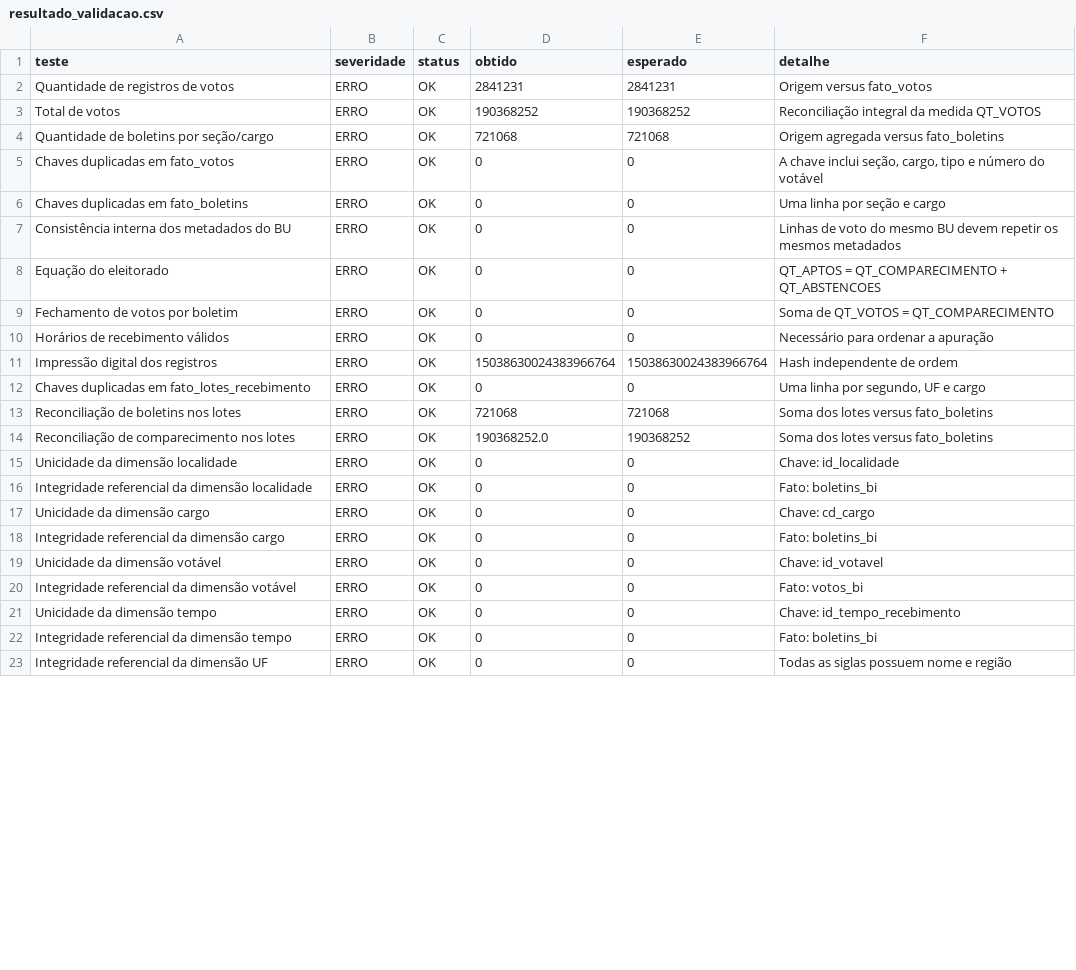
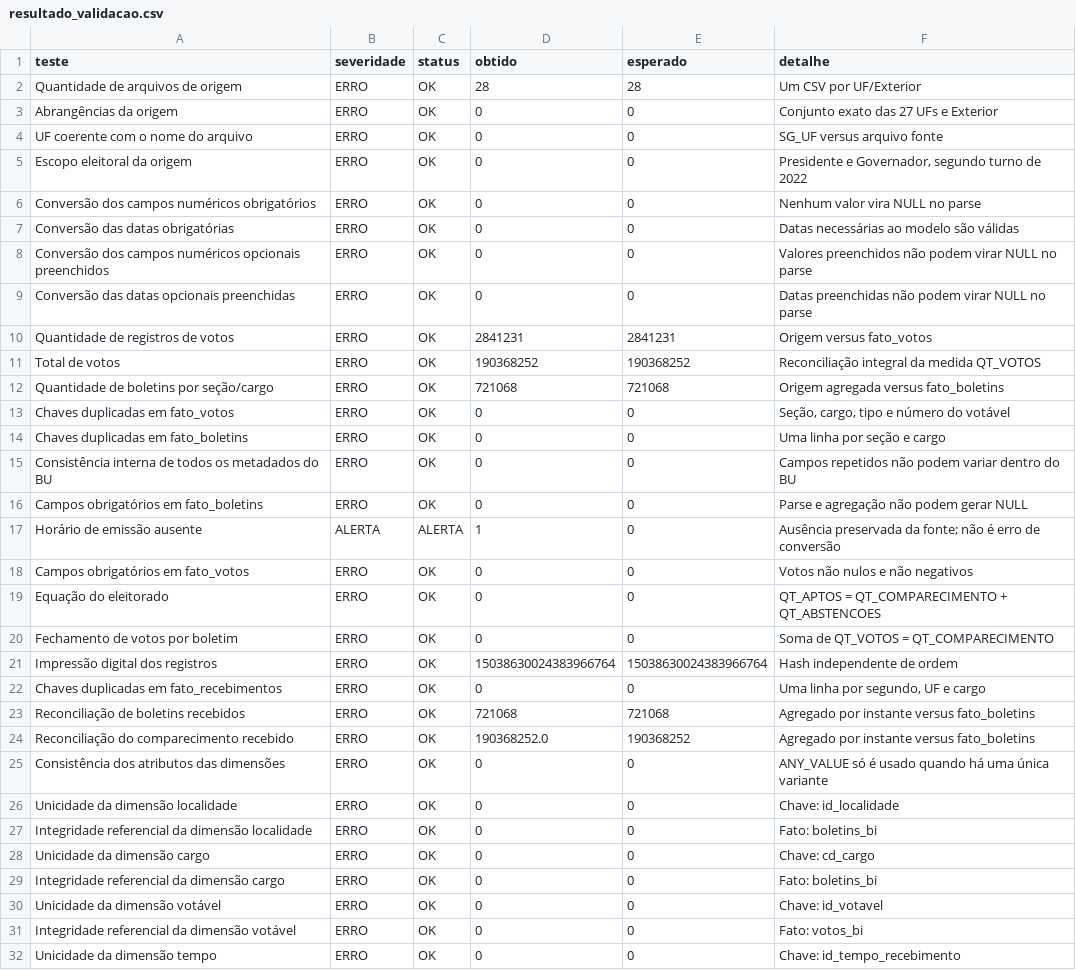
Before and after one commit to miltonRafa/Apuracoes, a CSV file: 2t2022/04_bi/auditoria/resultado_validacao.csv, drawn as a sheet; only a part is shown; the shorter side is filled out with more unchanged rows; the diff covers the shown part only.

Commit message:
Fortalece pipeline e auditoria das apuracoes

```diff
--- a/2t2022/04_bi/auditoria/resultado_validacao.csv
+++ b/2t2022/04_bi/auditoria/resultado_validacao.csv
@@ -1,2 +1,10 @@
 teste;severidade;status;obtido;esperado;detalhe
+Quantidade de arquivos de origem;ERRO;OK;28;28;Um CSV por UF/Exterior
+Abrangências da origem;ERRO;OK;0;0;Conjunto exato das 27 UFs e Exterior
+UF coerente com o nome do arquivo;ERRO;OK;0;0;SG_UF versus arquivo fonte
+Escopo eleitoral da origem;ERRO;OK;0;0;Presidente e Governador, segundo turno de 2022
+Conversão dos campos numéricos obrigatórios;ERRO;OK;0;0;Nenhum valor vira NULL no parse
+Conversão das datas obrigatórias;ERRO;OK;0;0;Datas necessárias ao modelo são válidas
+Conversão dos campos numéricos opcionais preenchidos;ERRO;OK;0;0;Valores preenchidos não podem virar NULL no parse
+Conversão das datas opcionais preenchidas;ERRO;OK;0;0;Datas preenchidas não podem virar NULL no parse
 Quantidade de registros de votos;ERRO;OK;2841231;2841231;Origem versus fato_votos
@@ -4,12 +12,15 @@ Total de votos;ERRO;OK;190368252;190368252;Reconciliação integral da medida QT
 Quantidade de boletins por seção/cargo;ERRO;OK;721068;721068;Origem agregada versus fato_boletins
-Chaves duplicadas em fato_votos;ERRO;OK;0;0;A chave inclui seção, cargo, tipo e número do votável
+Chaves duplicadas em fato_votos;ERRO;OK;0;0;Seção, cargo, tipo e número do votável
 Chaves duplicadas em fato_boletins;ERRO;OK;0;0;Uma linha por seção e cargo
-Consistência interna dos metadados do BU;ERRO;OK;0;0;Linhas de voto do mesmo BU devem repetir os mesmos metadados
+Consistência interna de todos os metadados do BU;ERRO;OK;0;0;Campos repetidos não podem variar dentro do BU
+Campos obrigatórios em fato_boletins;ERRO;OK;0;0;Parse e agregação não podem gerar NULL
+Horário de emissão ausente;ALERTA;ALERTA;1;0;"Ausência preservada da fonte; não é erro de conversão"
+Campos obrigatórios em fato_votos;ERRO;OK;0;0;Votos não nulos e não negativos
 Equação do eleitorado;ERRO;OK;0;0;QT_APTOS = QT_COMPARECIMENTO + QT_ABSTENCOES
 Fechamento de votos por boletim;ERRO;OK;0;0;Soma de QT_VOTOS = QT_COMPARECIMENTO
-Horários de recebimento válidos;ERRO;OK;0;0;Necessário para ordenar a apuração
 Impressão digital dos registros;ERRO;OK;15038630024383966764;15038630024383966764;Hash independente de ordem
-Chaves duplicadas em fato_lotes_recebimento;ERRO;OK;0;0;Uma linha por segundo, UF e cargo
-Reconciliação de boletins nos lotes;ERRO;OK;721068;721068;Soma dos lotes versus fato_boletins
-Reconciliação de comparecimento nos lotes;ERRO;OK;190368252.0;190368252;Soma dos lotes versus fato_boletins
+Chaves duplicadas em fato_recebimentos;ERRO;OK;0;0;Uma linha por segundo, UF e cargo
+Reconciliação de boletins recebidos;ERRO;OK;721068;721068;Agregado por instante versus fato_boletins
+Reconciliação do comparecimento recebido;ERRO;OK;190368252.0;190368252;Agregado por instante versus fato_boletins
+Consistência dos atributos das dimensões;ERRO;OK;0;0;ANY_VALUE só é usado quando há uma única variante
 Unicidade da dimensão localidade;ERRO;OK;0;0;Chave: id_localidade
```
Also changed, not shown: 9 edited cells elsewhere in this file, 2t2022/04_bi/auditoria/alertas_temporais.csv, 2t2022/04_bi/auditoria/comparacao_por_uf.csv, 29 other files.
